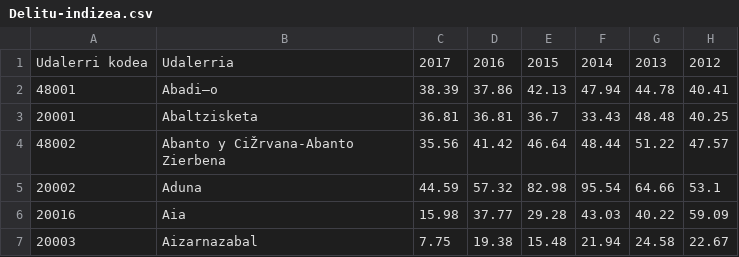
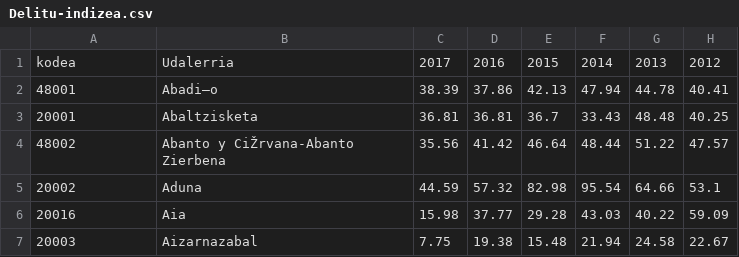
Before and after one commit to norberello/test, a CSV file: Delitu-indizea.csv, drawn as a sheet; only a part is shown; the diff names each change by its address in the sheet, - before the commit and + after, or states it on an @@ line.

Commit message:
Update Delitu-indizea.csv

```diff
--- a/Delitu-indizea.csv
+++ b/Delitu-indizea.csv
-A1: Udalerri kodea
+A1: kodea
```
